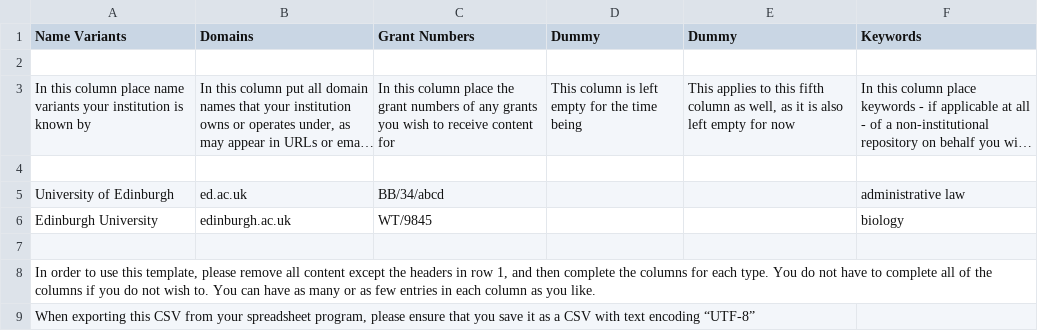
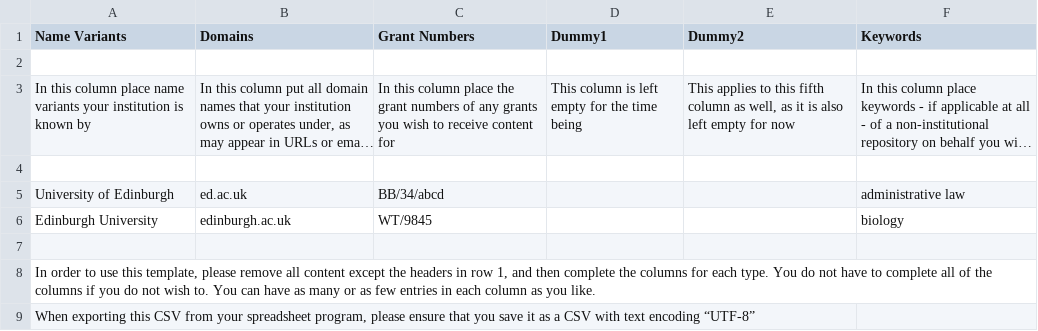
Before and after one commit to JiscPER/jper, a CSV file: docs/csvtemplate.csv, drawn as a sheet; long unchanged cells end in ….

Commit message:
Update .../views/account.py, docs/csvtemplate.csv
  Adapted the export of the match config file as the fields "ORDIDs"
  and "Author Emails" are replaced by "Dummy1" and "Dummy2", due to
  the GDPR (General Data Protection Rule) by the EU.

```diff
--- a/docs/csvtemplate.csv
+++ b/docs/csvtemplate.csv
@@ -1,2 +1,2 @@
-Name Variants,Domains,Grant Numbers,Dummy,Dummy,Keywords
+Name Variants,Domains,Grant Numbers,Dummy1,Dummy2,Keywords
 ,,,,,
```
Also changed, not shown: 1 other file.
